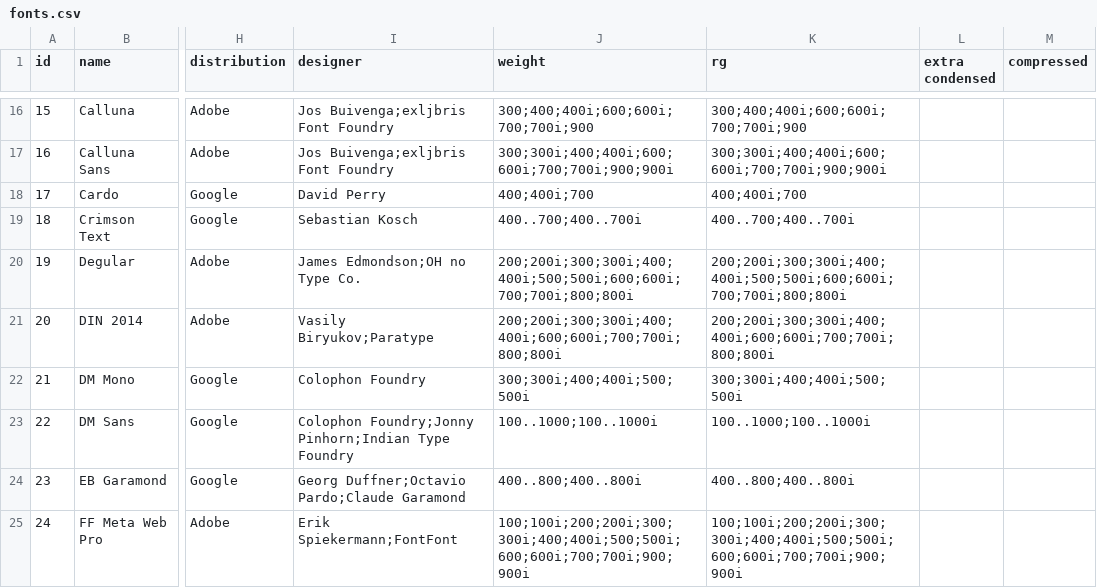
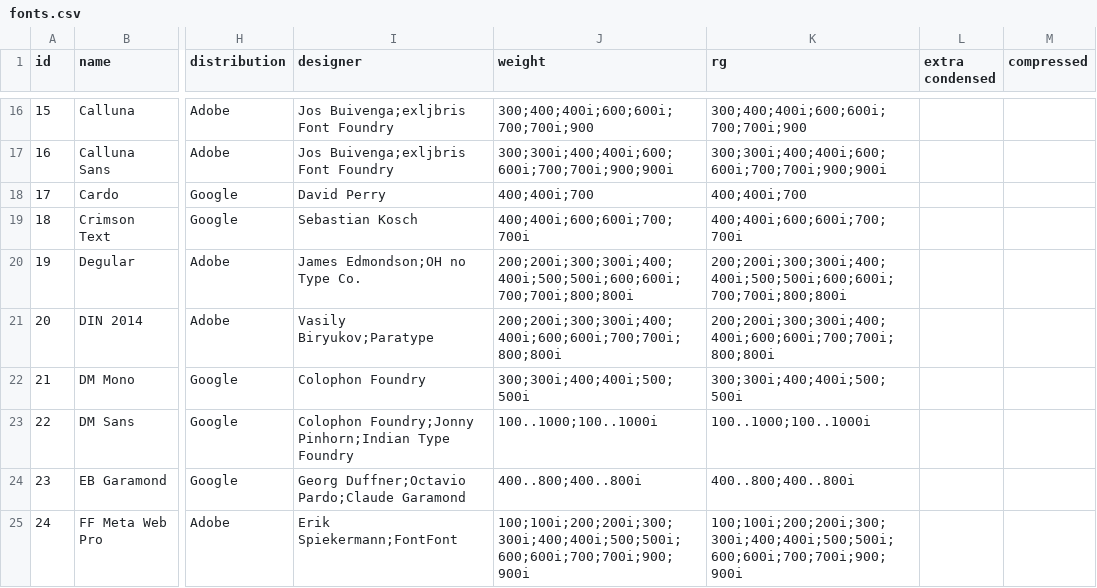
Before and after one commit to andrew-wallis/xenotype, a CSV file: src/data/fonts.csv, drawn as a sheet; only a part is shown, gaps mark what is left out; the diff names each change by its address in the sheet, - before the commit and + after, or states it on an @@ line.

Commit message:
Refactor test stylesheets

```diff
--- a/src/data/fonts.csv
+++ b/src/data/fonts.csv
-J19 (weight): 400..700;400..700i
+J19 (weight): 400;400i;600;600i;700;700i
-K19 (rg): 400..700;400..700i
+K19 (rg): 400;400i;600;600i;700;700i
```
Also changed, not shown: 2 other files.
